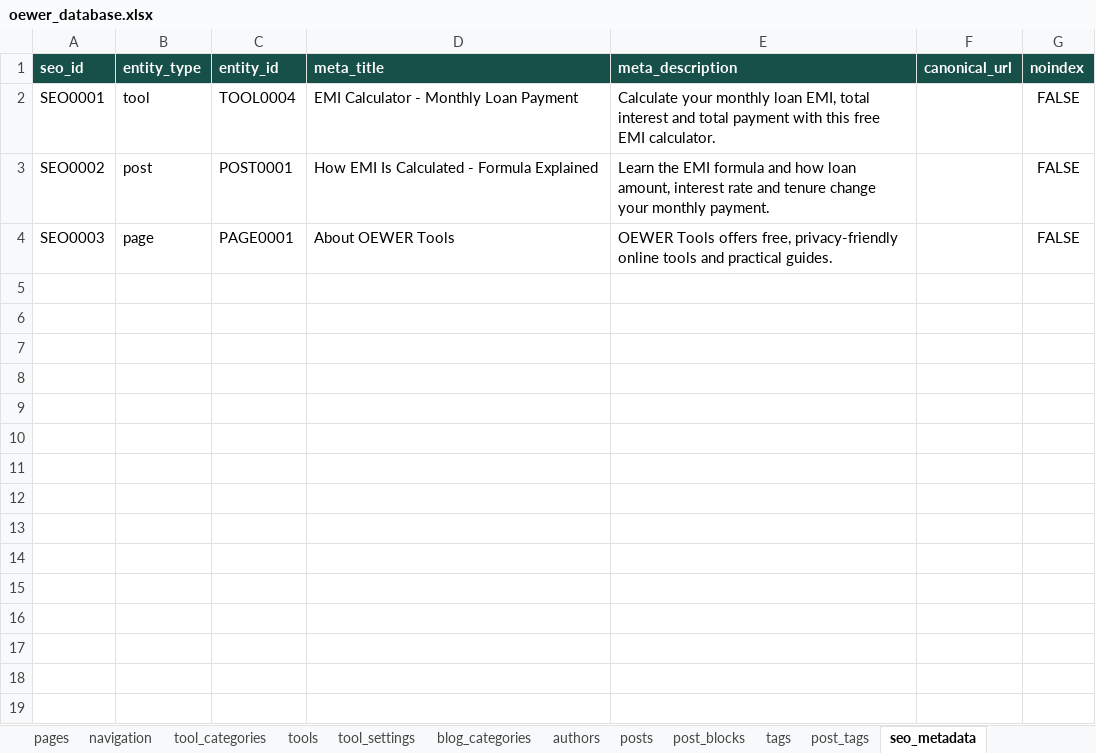
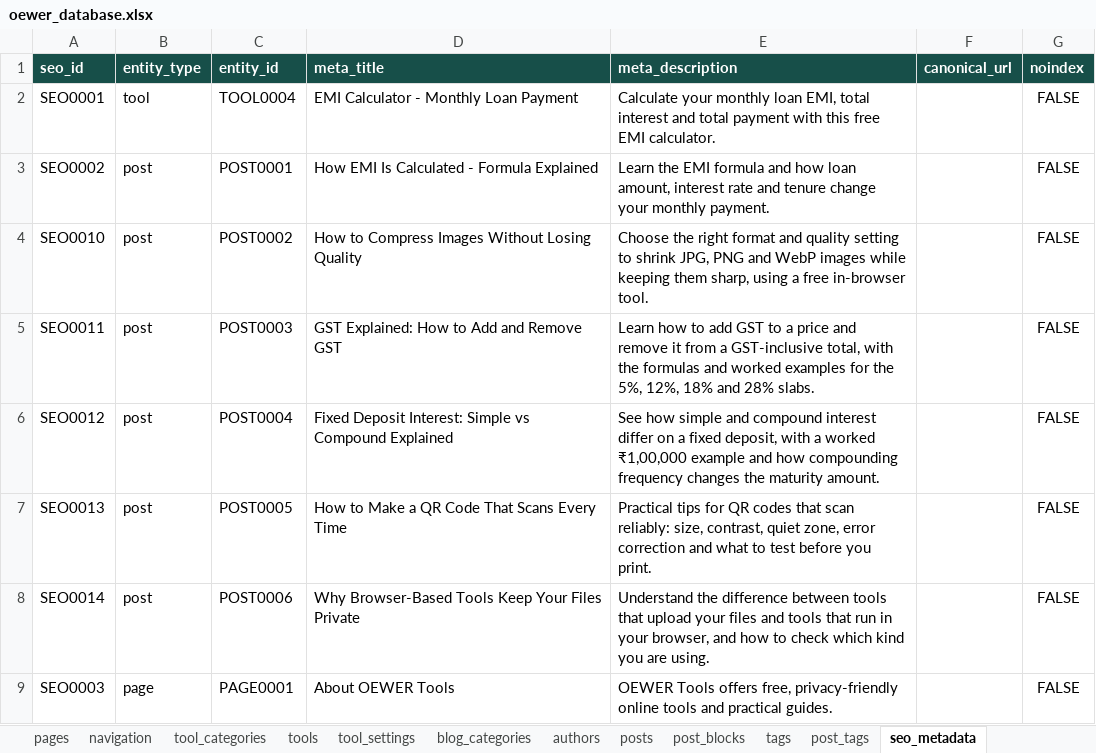
Before and after one commit to oewersolutions/oewer-tools, an Excel workbook: data/oewer_database.xlsx, sheet seo_metadata, drawn as a sheet; values as stored, in another font and other column widths than the file's, no borders; the diff names each change by its address in the sheet, - before the commit and + after, or states it on an @@ line.

```diff
--- a/data/oewer_database.xlsx (sheet seo_metadata)
+++ b/data/oewer_database.xlsx (sheet seo_metadata)
+row 4: SEO0010 | post | POST0002 | How to Compress Images Without Losing Quality | Choose the right format and quality setting to shrink JPG, PNG and WebP images while keeping them sharp, using a free in-browser tool. |  | FALSE
+row 5: SEO0011 | post | POST0003 | GST Explained: How to Add and Remove GST | Learn how to add GST to a price and remove it from a GST-inclusive total, with the formulas and worked examples for the 5%, 12%, 18% and 28% slabs. |  | FALSE
+row 6: SEO0012 | post | POST0004 | Fixed Deposit Interest: Simple vs Compound Explained | See how simple and compound interest differ on a fixed deposit, with a worked ₹1,00,000 example and how compounding frequency changes the maturity amount. |  | FALSE
+row 7: SEO0013 | post | POST0005 | How to Make a QR Code That Scans Every Time | Practical tips for QR codes that scan reliably: size, contrast, quiet zone, error correction and what to test before you print. |  | FALSE
+row 8: SEO0014 | post | POST0006 | Why Browser-Based Tools Keep Your Files Private | Understand the difference between tools that upload your files and tools that run in your browser, and how to check which kind you are using. |  | FALSE
```
Also changed, not shown: sheet post_blocks, sheet posts, sheet post_tags, sheet tags, sheet pages, 31 other files.
